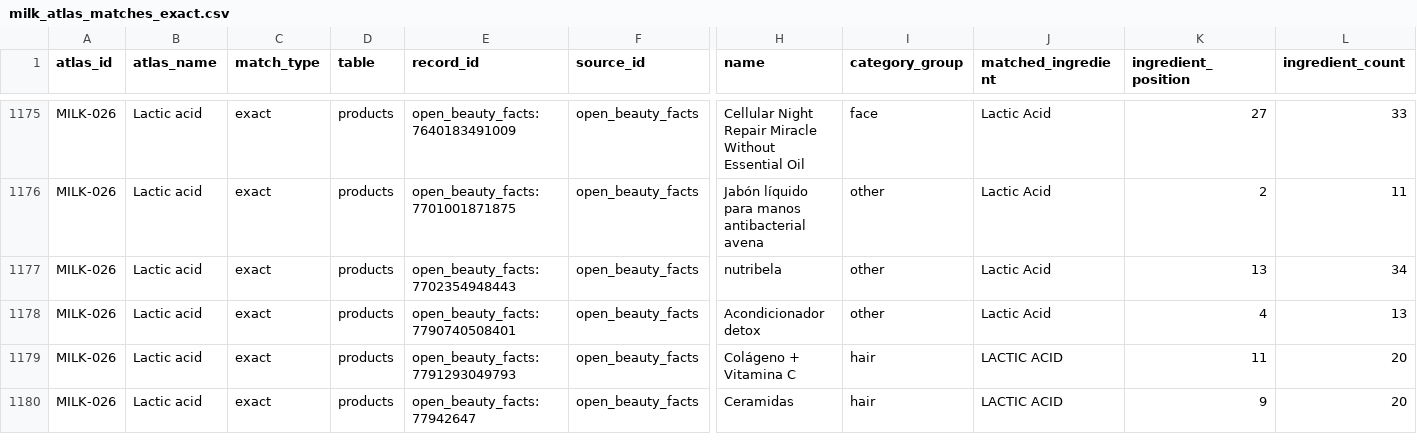
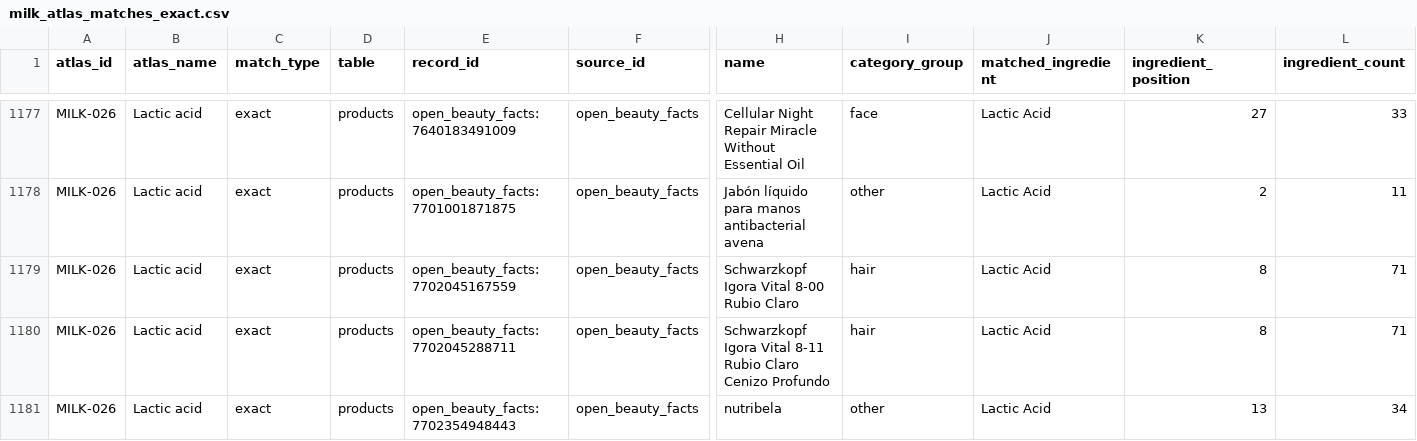
Before and after one commit to Arnitah/skincare-data-hub, a CSV file: data/sheets/milk_atlas_matches_exact.csv, drawn as a sheet; only a part is shown, gaps mark what is left out; the shorter side is filled out with more unchanged rows; rows hold the shown columns only; the diff covers the shown part only; the diff names each change by its address in the sheet, - before the commit and + after, or states it on an @@ line.

```diff
--- a/data/sheets/milk_atlas_matches_exact.csv
+++ b/data/sheets/milk_atlas_matches_exact.csv
+row 1179: MILK-026 | Lactic acid | exact | products | open_beauty_facts:7702045167559 | open_beauty_facts | Schwarzkopf Igora Vital 8-00 Rubio Claro | hair | Lactic Acid | 8 | 71
+row 1180: MILK-026 | Lactic acid | exact | products | open_beauty_facts:7702045288711 | open_beauty_facts | Schwarzkopf Igora Vital 8-11 Rubio Claro Cenizo Profundo | hair | Lactic Acid | 8 | 71
```
Also changed, not shown: 6 added rows elsewhere in this file, data/milk_atlas_matches.csv, data/sheets/change_log_recent.csv, 39 other files.
